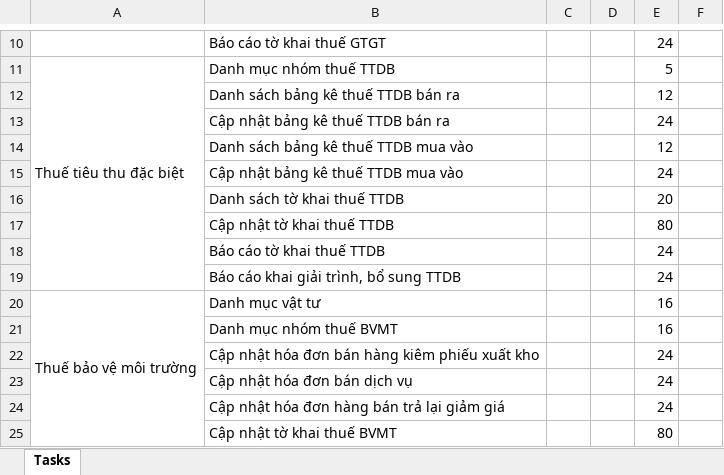
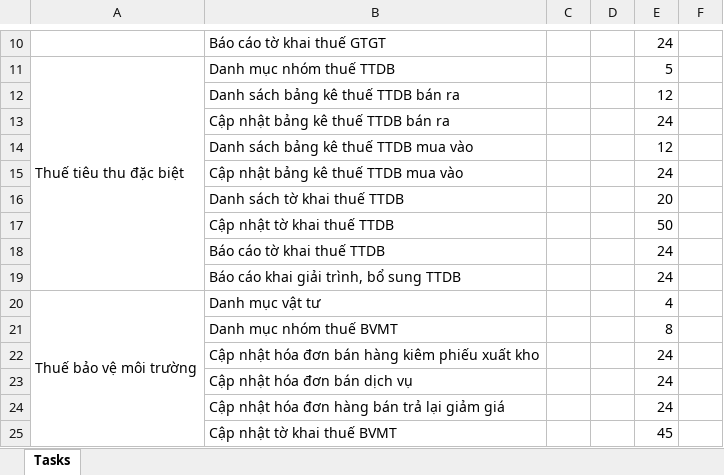
Before and after one commit to ASOFT-Solution/asoft-test-svn, an Excel workbook: 2015/201510/20_MANAGEMENT/SOF.QP.03.F05_TaskList - TAX.xlsx, sheet Tasks, drawn as a sheet; only a part is shown, gaps mark what is left out; values as stored, in another font and other column widths than the file's, no borders; charts and pictures not drawn; the diff names each change by its address in the sheet, - before the commit and + after, or states it on an @@ line.

```diff
--- a/2015/201510/20_MANAGEMENT/SOF.QP.03.F05_TaskList - TAX.xlsx (sheet Tasks)
+++ b/2015/201510/20_MANAGEMENT/SOF.QP.03.F05_TaskList - TAX.xlsx (sheet Tasks)
-E17: 80
+E17: 50
-E20: 16
+E20: 4
-E21: 16
+E21: 8
-E25: 80
+E25: 45
```
Also changed, not shown: 1 other file.
